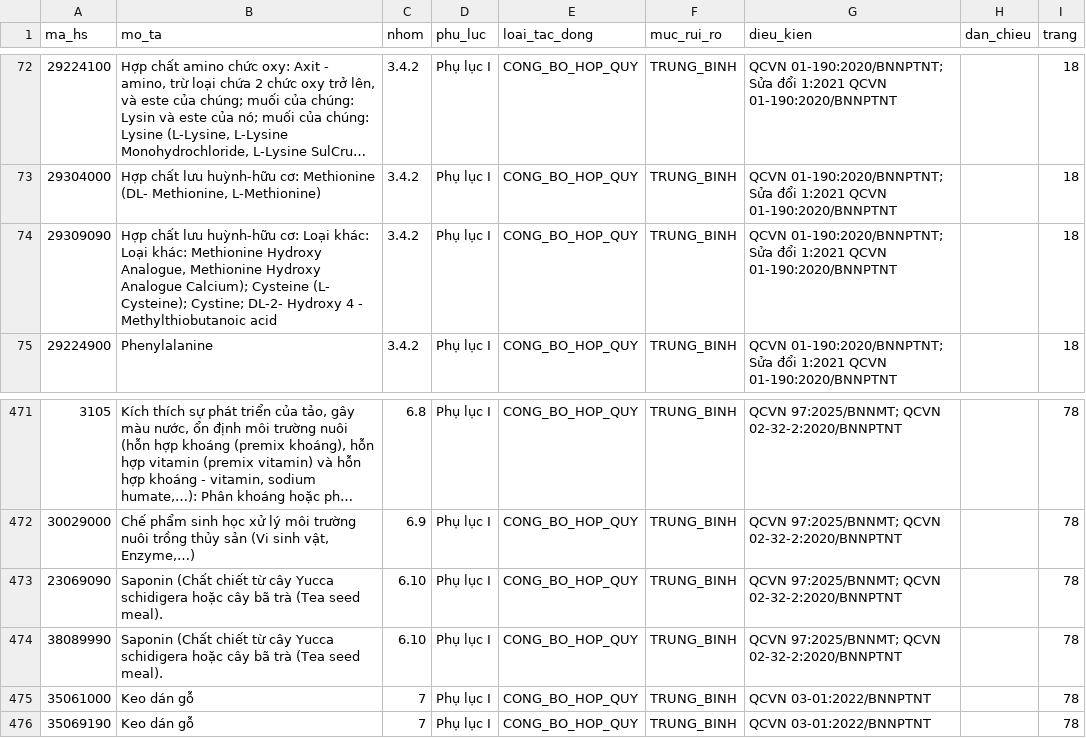
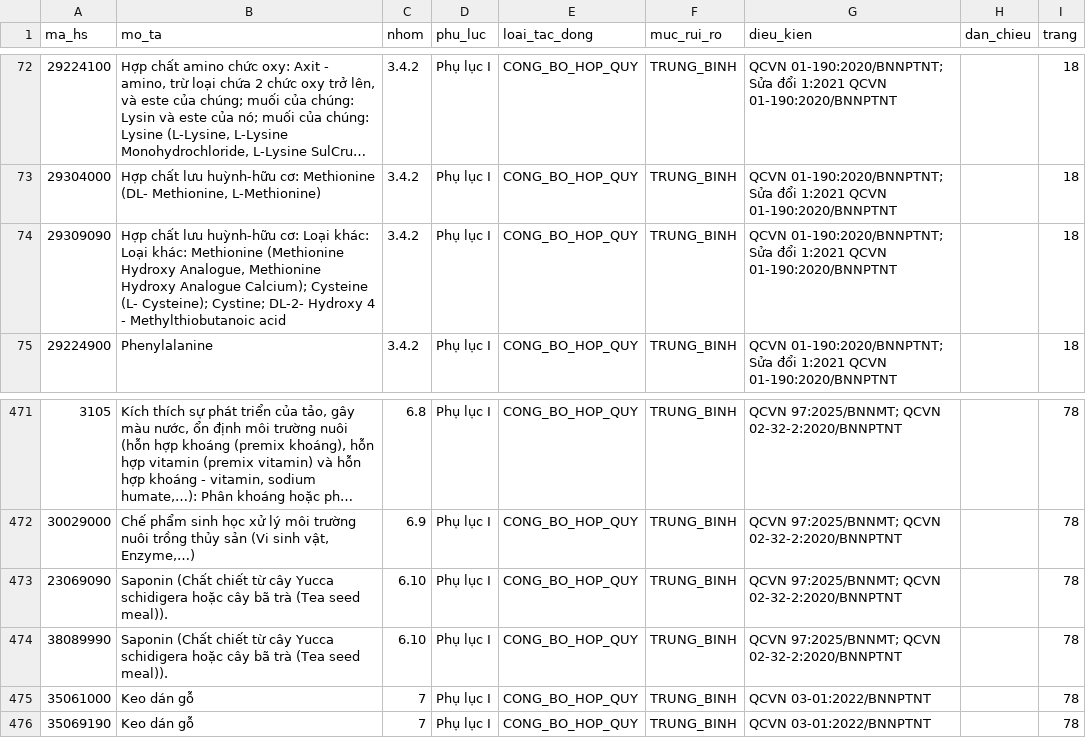
Before and after one commit to ozvietnam/oz-wiki-plhq, a CSV file: danh-muc/27-2026-tt-bnnmt.csv, drawn as a sheet; only a part is shown, gaps mark what is left out; long unchanged cells end in ….

Commit message:
danh-muc-hs: ghép ngữ cảnh nhóm cha cho 333 dòng Loại khác trên 765-qd-bct-2019.csv và sửa 11 dòng cắt chữ/lệch ngoặc trên 5 bảng (OZV-1685) (#548)
- Ghép ngữ cảnh nhóm cha đầy đủ (nhóm 4 số, phân nhóm cha, phân nhóm con) theo Phụ lục DOCX gốc 765/QĐ-BCT và Biểu thuế TT 31/2022/TT-BTC cho toàn bộ 333 dòng Loại khác cộc lốc trên danh-muc/765-qd-bct-2019.csv (333 -> 0 dòng, giữ nguyên 1.407 dòng dữ liệu).
- Sửa dứt điểm 11 dòng cắt chữ, lệch dấu ngoặc đơn và viết thường đầu câu trên 5 bảng: 17-2023-tt-bnnptnt.csv (4 dòng: L394, L415, L422, L449), 27-2026-tt-bnnmt.csv (3 dòng: L74, L473, L474), 33-2026-tt-bct.csv (1 dòng: L8), 16-2024-tt-byt.csv (1 dòng: L33), 09-2024-tt-byt.csv (2 dòng: L162, L1809).
- Cả 6 bảng đạt bad_lower=0, bad_paren=0, dan_chieu trống 100%.

Co-authored-by: Paperclip tho-bo-ba-01 (OZ) <oz-tho@oz.noi-bo>
Co-authored-by: Paperclip <noreply@paperclip.ing>

```diff
--- a/danh-muc/27-2026-tt-bnnmt.csv
+++ b/danh-muc/27-2026-tt-bnnmt.csv
@@ -73,3 +73,3 @@ ma_hs,mo_ta,nhom,phu_luc,loai_tac_dong,muc_rui_ro,dieu_kien,dan_chieu,trang
 29304000,"Hợp chất lưu huỳnh-hữu cơ: Methionine (DL- Methionine, L-Methionine)",3.4.2,Phụ lục I,CONG_BO_HOP_QUY,TRUNG_BINH,QCVN 01-190:2020/BNNPTNT; Sửa đổi 1:2021 QCVN 01-190:2020/BNNPTNT,,18
-29309090,"Hợp chất lưu huỳnh-hữu cơ: Loại khác: Loại khác: Methionine Hydroxy Analogue, Methionine Hydroxy Analogue Calcium); Cysteine (L- Cysteine); Cystine; DL-2- Hydroxy 4 - Methylthiobutanoic acid",3.4.2,Phụ lục I,CONG_BO_HOP_QUY,TRUNG_BINH,QCVN 01-190:2020/BNNPTNT; Sửa đổi 1:2021 QCVN 01-190:2020/BNNPTNT,,18
+29309090,"Hợp chất lưu huỳnh-hữu cơ: Loại khác: Loại khác: Methionine (Methionine Hydroxy Analogue, Methionine Hydroxy Analogue Calcium); Cysteine (L- Cysteine); Cystine; DL-2- Hydroxy 4 - Methylthiobutanoic acid",3.4.2,Phụ lục I,CONG_BO_HOP_QUY,TRUNG_BINH,QCVN 01-190:2020/BNNPTNT; Sửa đổi 1:2021 QCVN 01-190:2020/BNNPTNT,,18
 29224900,Phenylalanine,3.4.2,Phụ lục I,CONG_BO_HOP_QUY,TRUNG_BINH,QCVN 01-190:2020/BNNPTNT; Sửa đổi 1:2021 QCVN 01-190:2020/BNNPTNT,,18
@@ -472,4 +472,4 @@ ma_hs,mo_ta,nhom,phu_luc,loai_tac_dong,muc_rui_ro,dieu_kien,dan_chieu,trang
 30029000,"Chế phẩm sinh học xử lý môi trường nuôi trồng thủy sản (Vi sinh vật, Enzyme,…)",6.9,Phụ lục I,CONG_BO_HOP_QUY,TRUNG_BINH,QCVN 97:2025/BNNMT; QCVN 02-32-2:2020/BNNPTNT,,78
-23069090,Saponin (Chất chiết từ cây Yucca schidigera hoặc cây bã trà (Tea seed meal).,6.10,Phụ lục I,CONG_BO_HOP_QUY,TRUNG_BINH,QCVN 97:2025/BNNMT; QCVN 02-32-2:2020/BNNPTNT,,78
-38089990,Saponin (Chất chiết từ cây Yucca schidigera hoặc cây bã trà (Tea seed meal).,6.10,Phụ lục I,CONG_BO_HOP_QUY,TRUNG_BINH,QCVN 97:2025/BNNMT; QCVN 02-32-2:2020/BNNPTNT,,78
+23069090,Saponin (Chất chiết từ cây Yucca schidigera hoặc cây bã trà (Tea seed meal)).,6.10,Phụ lục I,CONG_BO_HOP_QUY,TRUNG_BINH,QCVN 97:2025/BNNMT; QCVN 02-32-2:2020/BNNPTNT,,78
+38089990,Saponin (Chất chiết từ cây Yucca schidigera hoặc cây bã trà (Tea seed meal)).,6.10,Phụ lục I,CONG_BO_HOP_QUY,TRUNG_BINH,QCVN 97:2025/BNNMT; QCVN 02-32-2:2020/BNNPTNT,,78
 35061000,Keo dán gỗ,7,Phụ lục I,CONG_BO_HOP_QUY,TRUNG_BINH,QCVN 03-01:2022/BNNPTNT,,78
```
Also changed, not shown: danh-muc/09-2024-tt-byt.csv, danh-muc/16-2024-tt-byt.csv, 3 other files.
